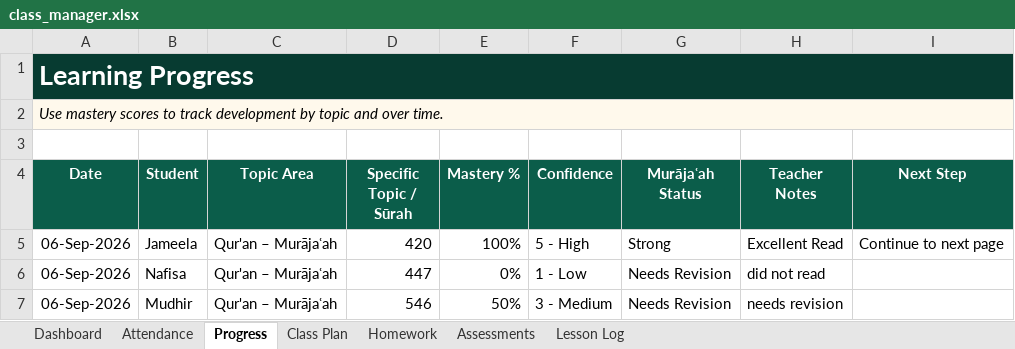
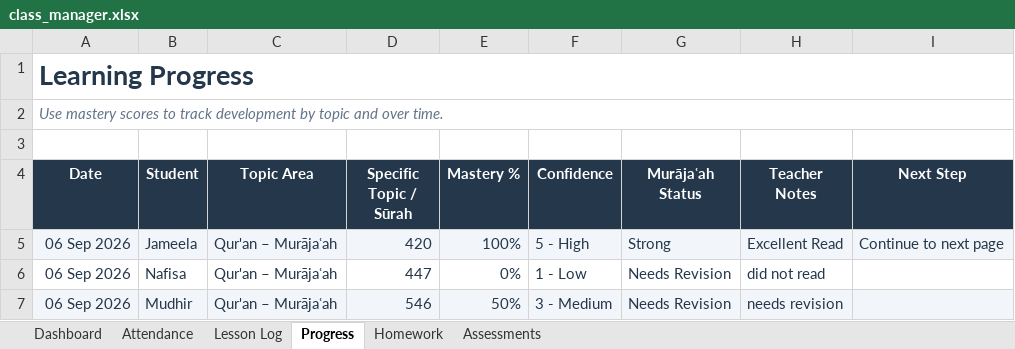
Before and after one commit to abrarmudhir/edu-journey, an Excel workbook: assets/deen/madrasa/class_manager.xlsx, sheet Progress, drawn as a sheet; values as stored, in another font and other column widths than the file's, no borders; conditional formats and table styles not drawn; the diff names each change by its address in the sheet, - before the commit and + after, or states it on an @@ line.

Commit message:
EDU-45: class_manager: latest progress

```diff
--- a/assets/deen/madrasa/class_manager.xlsx (sheet Progress)
+++ b/assets/deen/madrasa/class_manager.xlsx (sheet Progress)
@@ sheet tab hidden: Class Plan @@
@@ sheet tab order changed: Dashboard | Attendance | Lesson Log | Progress | Homework | Assessments @@
-A1:I1 fill: #073B31
+A1:I1 fill: none
-A1 text colour: #FFFFFF
+A1 text colour: #24374B
-A2:I2 fill: #FFF9EC
+A2:I2 fill: none
-A2 text colour: black
+A2 text colour: #62748A
-A4:I4 fill: #0B5D4A
+A4:I4 fill: #24374B
-A5:A7 (Date): 06-Sep-2026
+A5:A7 (Date): 06 Sep 2026
@@ A5:I5 fill: none → #F2F5F9, text colour: black → #24374B @@
-A6:H7 text colour: black
+A6:H7 text colour: #24374B
-A7:I7 fill: none
+A7:I7 fill: #F2F5F9
```
Also changed, not shown: sheet Dashboard, sheet Attendance, sheet Lesson Log, sheet Homework, sheet Assessments, formulas that keep their value, charts or pictures.
